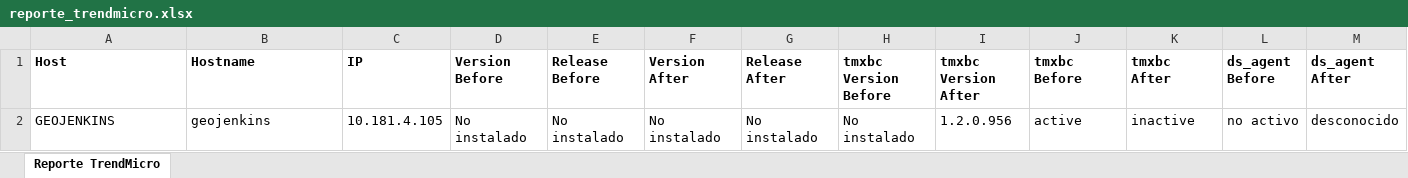
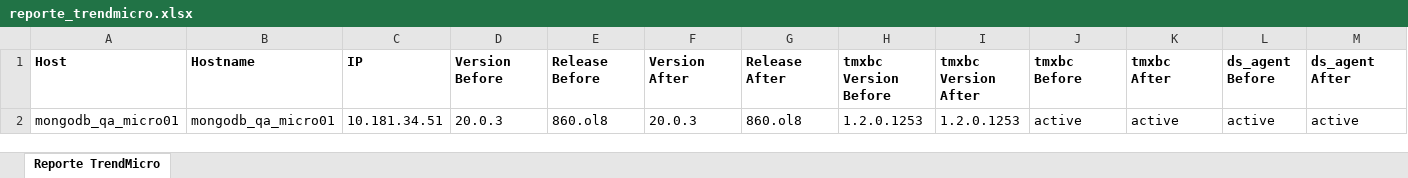
Before and after one commit to colcomerciodevs/Playbooks, an Excel workbook: Trendmicro/Salidas_Playbooks/reporte_trendmicro.xlsx, sheet Reporte TrendMicro, drawn as a sheet; only a part is shown; values as stored, in another font and other column widths than the file's, no borders; removed rows and columns are numbered as before the commit, all else as after; rows hold the shown columns only; the diff names each change by its address in the sheet, - before the commit and + after, or states it on an @@ line.

```diff
--- a/Trendmicro/Salidas_Playbooks/reporte_trendmicro.xlsx (sheet Reporte TrendMicro)
+++ b/Trendmicro/Salidas_Playbooks/reporte_trendmicro.xlsx (sheet Reporte TrendMicro)
-row 2: GEOJENKINS | geojenkins | 10.181.4.105 | No instalado | No instalado | No instalado | No instalado | No instalado | 1.2.0.956 | active | inactive | no activo | desconocido
+row 2: mongodb_qa_micro01 | mongodb_qa_micro01 | 10.181.34.51 | 20.0.3 | 860.ol8 | 20.0.3 | 860.ol8 | 1.2.0.1253 | 1.2.0.1253 | active | active | active | active
```
Also changed, not shown: 4 other files.
